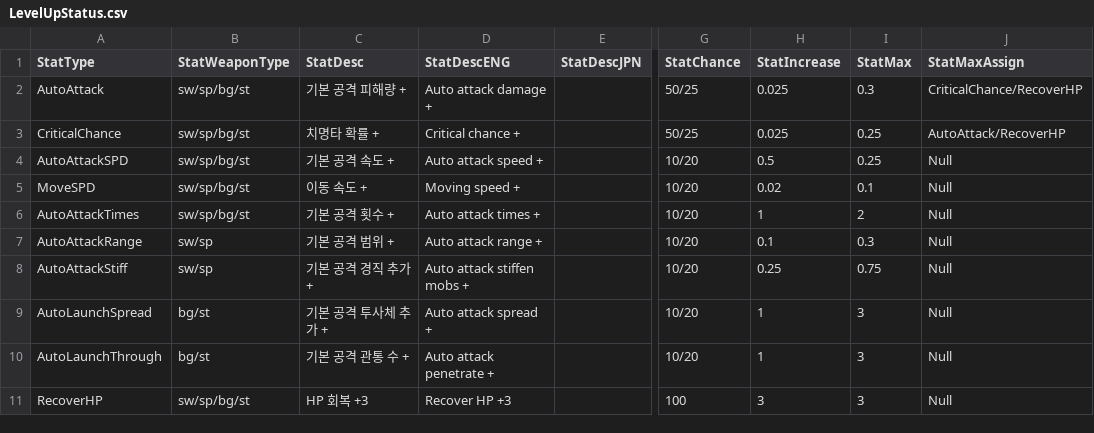
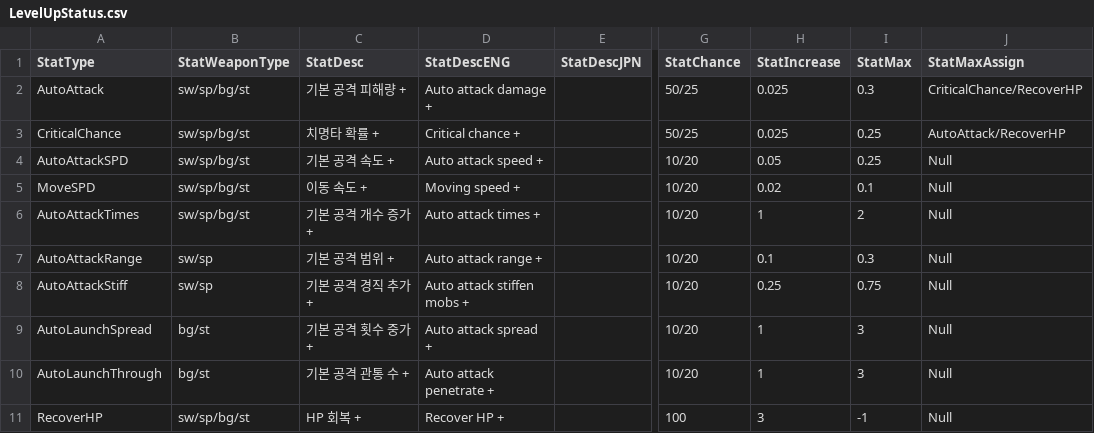
Before and after one commit to yjy1175/AgentCute, a CSV file: Assets/Resources/CSVFile/LevelUpStatus.csv, drawn as a sheet; only a part is shown, gaps mark what is left out; the diff names each change by its address in the sheet, - before the commit and + after, or states it on an @@ line.

```diff
--- a/Assets/Resources/CSVFile/LevelUpStatus.csv
+++ b/Assets/Resources/CSVFile/LevelUpStatus.csv
-H4 (StatIncrease): 0.5
+H4 (StatIncrease): 0.05
-C6 (StatDesc): 기본 공격 횟수 +
+C6 (StatDesc): 기본 공격 개수 증가 +
-C9 (StatDesc): 기본 공격 투사체 추가 +
+C9 (StatDesc): 기본 공격 횟수 중가 +
-C11 (StatDesc): HP 회복 +3
+C11 (StatDesc): HP 회복 +
-D11 (StatDescENG): Recover HP +3
+D11 (StatDescENG): Recover HP +
-I11 (StatMax): 3
+I11 (StatMax): -1
```
Also changed, not shown: 5 other files.
